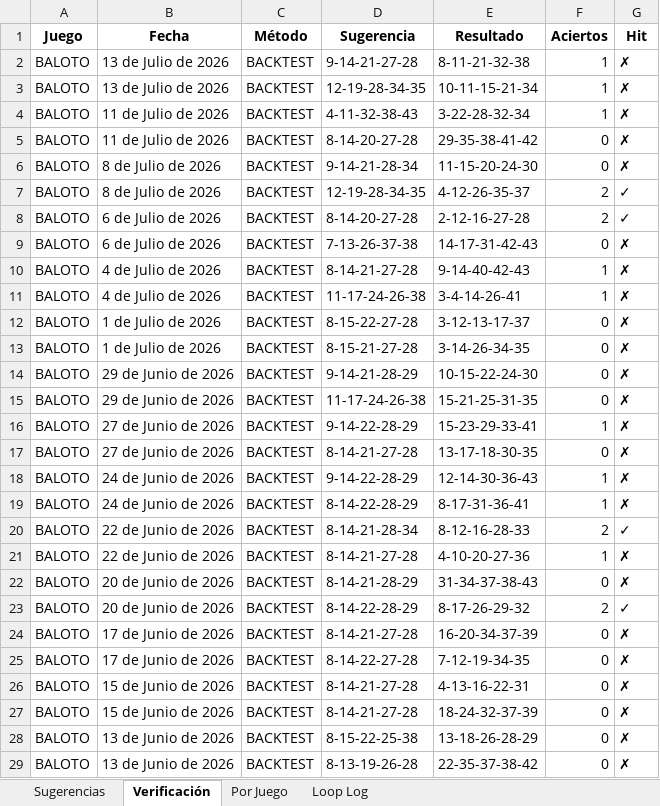
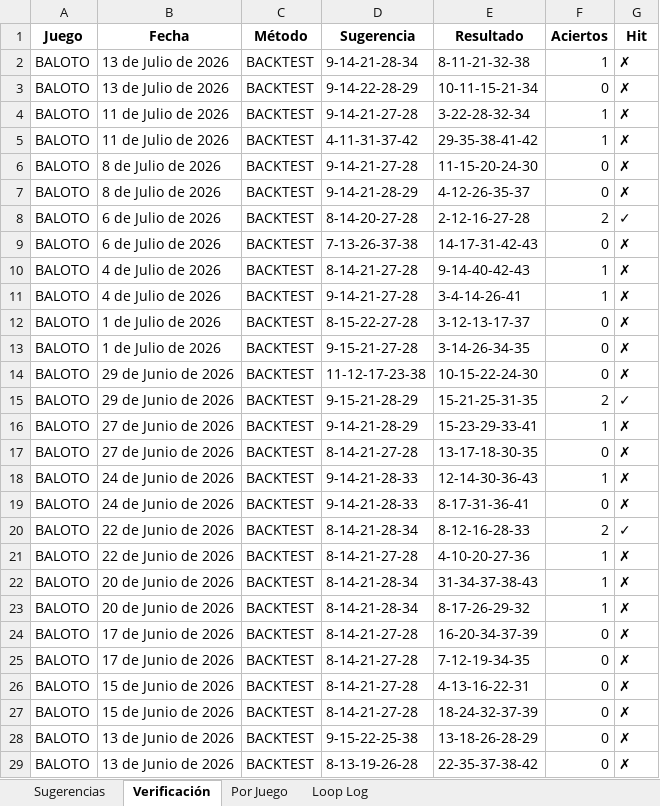
Before and after one commit to JorgeJuajinoy/lotterypython, an Excel workbook: reports/informe_loop.xlsx, sheet Verificación, drawn as a sheet; only a part is shown; values as stored, in another font and other column widths than the file's, no borders; the diff covers the shown part only; the diff names each change by its address in the sheet, - before the commit and + after, or states it on an @@ line.

```diff
--- a/reports/informe_loop.xlsx (sheet Verificación)
+++ b/reports/informe_loop.xlsx (sheet Verificación)
-D2 (Sugerencia): 9-14-21-27-28
+D2 (Sugerencia): 9-14-21-28-34
-D3 (Sugerencia): 12-19-28-34-35
+D3 (Sugerencia): 9-14-22-28-29
-F3 (Aciertos): 1
+F3 (Aciertos): 0
-D4 (Sugerencia): 4-11-32-38-43
+D4 (Sugerencia): 9-14-21-27-28
-D5 (Sugerencia): 8-14-20-27-28
+D5 (Sugerencia): 4-11-31-37-42
-F5 (Aciertos): 0
+F5 (Aciertos): 1
-D6 (Sugerencia): 9-14-21-28-34
+D6 (Sugerencia): 9-14-21-27-28
-D7 (Sugerencia): 12-19-28-34-35
+D7 (Sugerencia): 9-14-21-28-29
-F7 (Aciertos): 2
+F7 (Aciertos): 0
-G7 (Hit): ✓
+G7 (Hit): ✗
-D11 (Sugerencia): 11-17-24-26-38
+D11 (Sugerencia): 9-14-21-27-28
-D13 (Sugerencia): 8-15-21-27-28
+D13 (Sugerencia): 9-15-21-27-28
-D14 (Sugerencia): 9-14-21-28-29
+D14 (Sugerencia): 11-12-17-23-38
-D15 (Sugerencia): 11-17-24-26-38
+D15 (Sugerencia): 9-15-21-28-29
-F15 (Aciertos): 0
+F15 (Aciertos): 2
-G15 (Hit): ✗
+G15 (Hit): ✓
-D16 (Sugerencia): 9-14-22-28-29
+D16 (Sugerencia): 9-14-21-28-29
-D18 (Sugerencia): 9-14-22-28-29
+D18 (Sugerencia): 9-14-21-28-33
-D19 (Sugerencia): 8-14-22-28-29
+D19 (Sugerencia): 9-14-21-28-33
-F19 (Aciertos): 1
+F19 (Aciertos): 0
-D22 (Sugerencia): 8-14-21-28-29
+D22 (Sugerencia): 8-14-21-28-34
-F22 (Aciertos): 0
+F22 (Aciertos): 1
-D23 (Sugerencia): 8-14-22-28-29
+D23 (Sugerencia): 8-14-21-28-34
-F23 (Aciertos): 2
+F23 (Aciertos): 1
-G23 (Hit): ✓
+G23 (Hit): ✗
-D25 (Sugerencia): 8-14-22-27-28
+D25 (Sugerencia): 8-14-21-27-28
-D28 (Sugerencia): 8-15-22-25-38
+D28 (Sugerencia): 9-15-22-25-38
```
Also changed, not shown: 74 edited cells elsewhere in this sheet, sheet Loop Log, sheet Sugerencias, sheet Por Juego, data/sugerencias_historico.xlsx, 4 other files.
